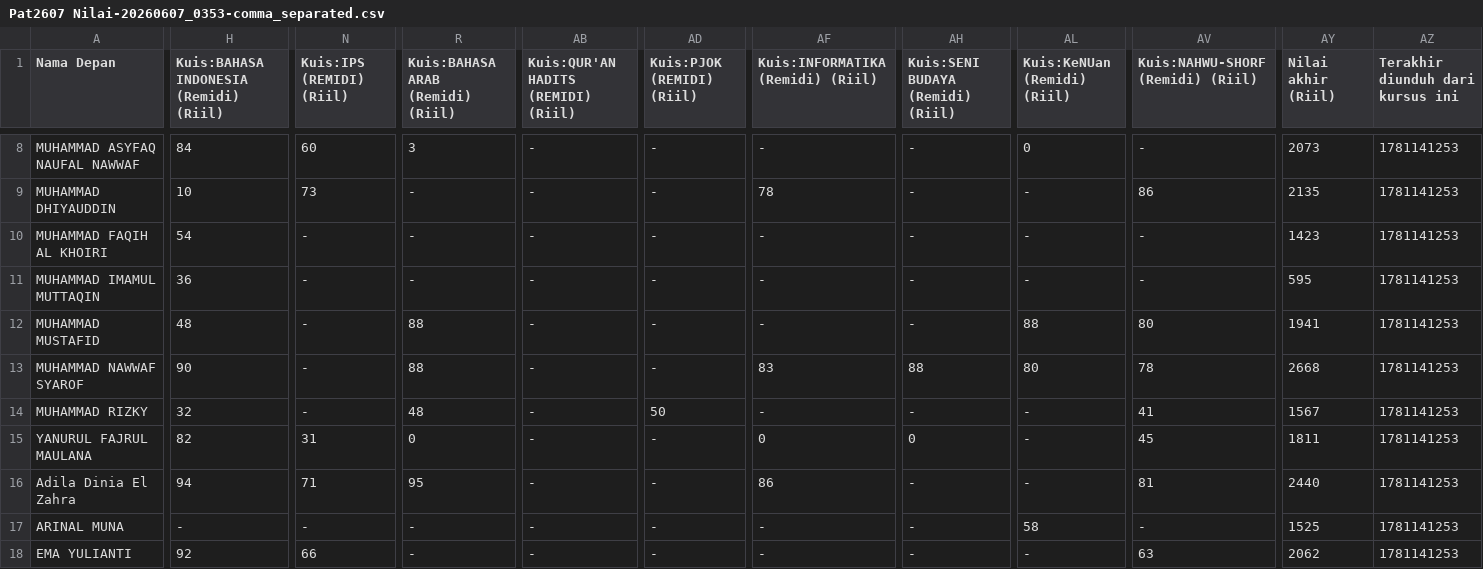
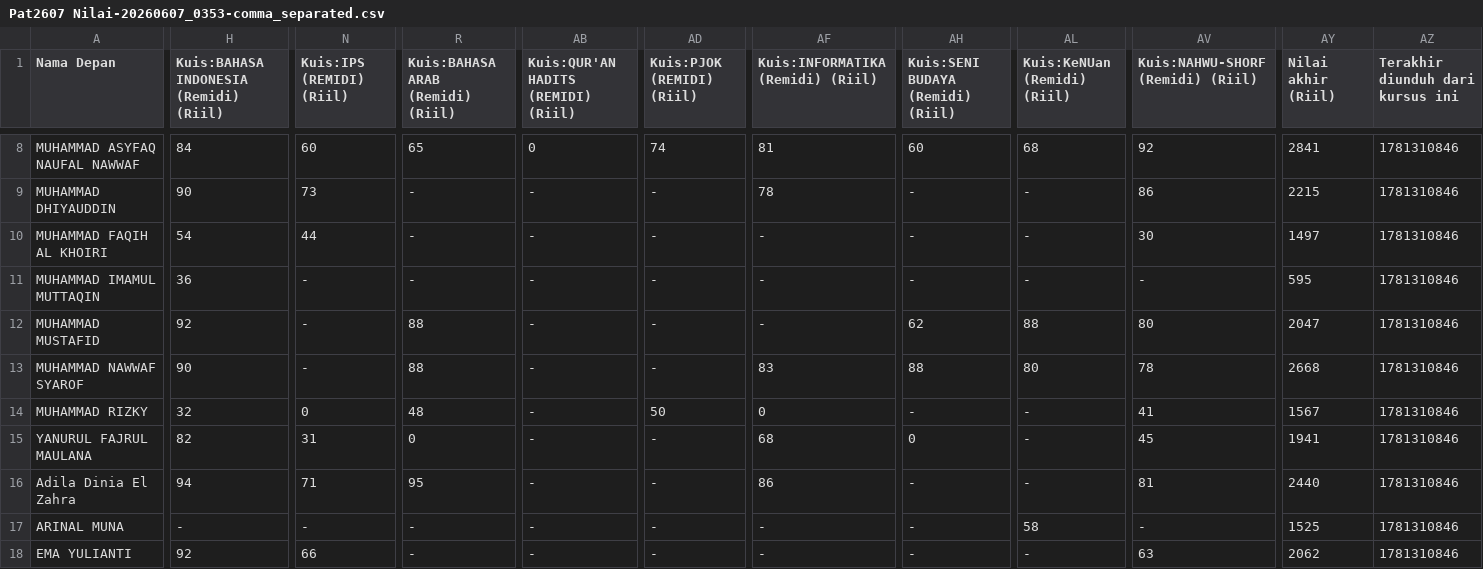
Before and after one commit to FaiqAminuddin/mtsnuitb, a CSV file: Pat2607 Nilai-20260607_0353-comma_separated.csv, drawn as a sheet; only a part is shown, gaps mark what is left out; the diff covers the shown part only; the diff names each change by its address in the sheet, - before the commit and + after, or states it on an @@ line.

```diff
--- a/Pat2607 Nilai-20260607_0353-comma_separated.csv
+++ b/Pat2607 Nilai-20260607_0353-comma_separated.csv
-R8 (Kuis:BAHASA ARAB (Remidi) (Riil)): 3
+R8 (Kuis:BAHASA ARAB (Remidi) (Riil)): 65
-AB8: -
+AB8: 0
-AD8 (Kuis:PJOK (REMIDI) (Riil)): -
+AD8 (Kuis:PJOK (REMIDI) (Riil)): 74
-AF8 (Kuis:INFORMATIKA (Remidi) (Riil)): -
+AF8 (Kuis:INFORMATIKA (Remidi) (Riil)): 81
-AH8 (Kuis:SENI BUDAYA (Remidi) (Riil)): -
+AH8 (Kuis:SENI BUDAYA (Remidi) (Riil)): 60
-AL8 (Kuis:KeNUan (Remidi) (Riil)): 0
+AL8 (Kuis:KeNUan (Remidi) (Riil)): 68
-AV8 (Kuis:NAHWU-SHORF (Remidi) (Riil)): -
+AV8 (Kuis:NAHWU-SHORF (Remidi) (Riil)): 92
-AY8 (Nilai akhir (Riil)): 2073
+AY8 (Nilai akhir (Riil)): 2841
-AZ8:AZ18 (Terakhir diunduh dari kursus ini): 1781141253
+AZ8:AZ18 (Terakhir diunduh dari kursus ini): 1781310846
-H9: 10
+H9: 90
-AY9 (Nilai akhir (Riil)): 2135
+AY9 (Nilai akhir (Riil)): 2215
-N10 (Kuis:IPS (REMIDI) (Riil)): -
+N10 (Kuis:IPS (REMIDI) (Riil)): 44
-AV10 (Kuis:NAHWU-SHORF (Remidi) (Riil)): -
+AV10 (Kuis:NAHWU-SHORF (Remidi) (Riil)): 30
-AY10 (Nilai akhir (Riil)): 1423
+AY10 (Nilai akhir (Riil)): 1497
-H12: 48
+H12: 92
-AH12 (Kuis:SENI BUDAYA (Remidi) (Riil)): -
+AH12 (Kuis:SENI BUDAYA (Remidi) (Riil)): 62
-AY12 (Nilai akhir (Riil)): 1941
+AY12 (Nilai akhir (Riil)): 2047
-N14 (Kuis:IPS (REMIDI) (Riil)): -
+N14 (Kuis:IPS (REMIDI) (Riil)): 0
-AF14 (Kuis:INFORMATIKA (Remidi) (Riil)): -
+AF14 (Kuis:INFORMATIKA (Remidi) (Riil)): 0
-AF15 (Kuis:INFORMATIKA (Remidi) (Riil)): 0
+AF15 (Kuis:INFORMATIKA (Remidi) (Riil)): 68
-AY15 (Nilai akhir (Riil)): 1811
+AY15 (Nilai akhir (Riil)): 1941
```
Also changed, not shown: 88 edited cells elsewhere in this file.
